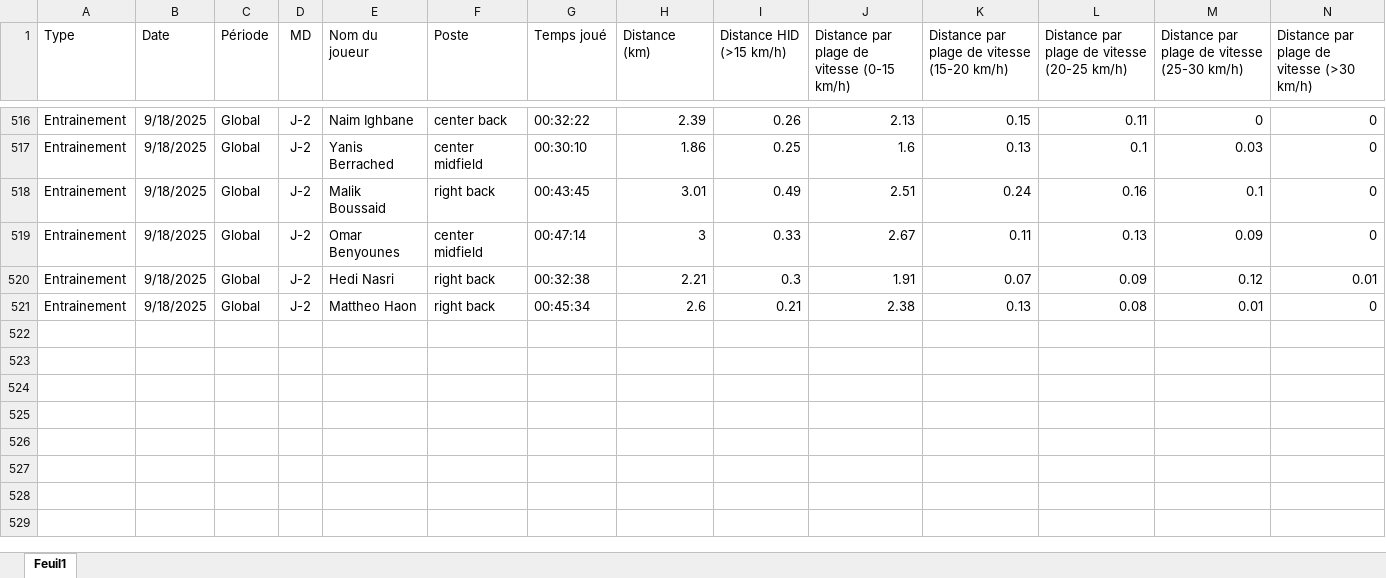
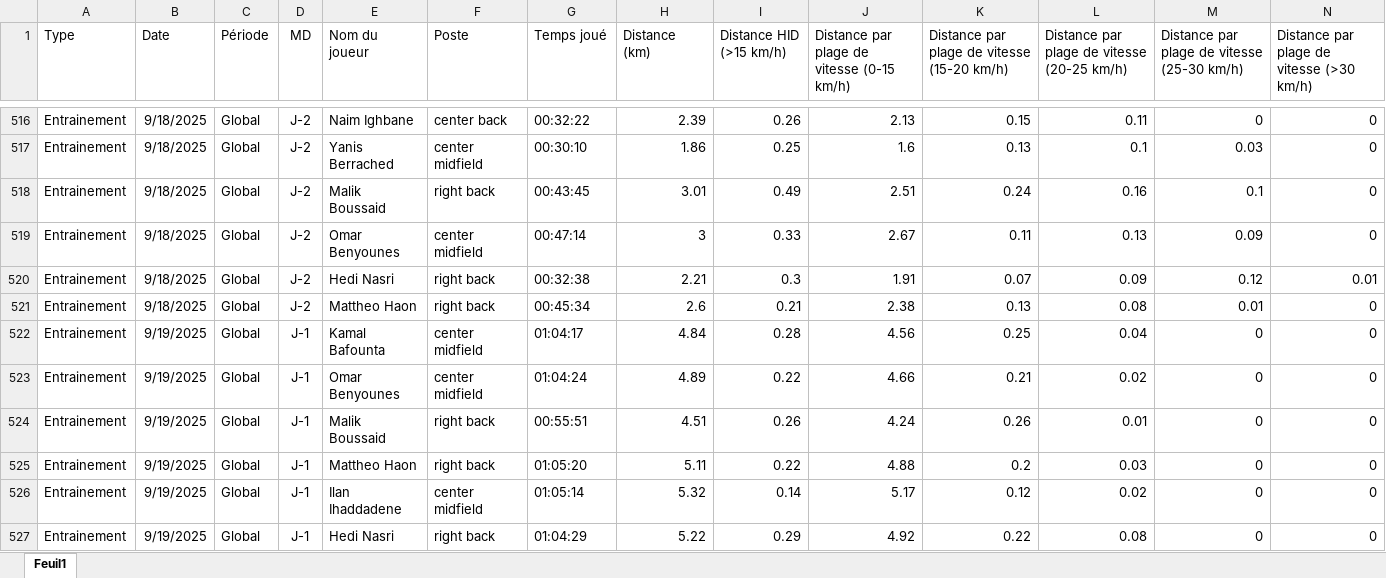
Before and after one commit to Chris15100/lld-app, an Excel workbook: data/DonneesGPSPropres.xlsx, sheet Feuil1, drawn as a sheet; only a part is shown, gaps mark what is left out; values as stored, in another font and other column widths than the file's, no borders; rows hold the shown columns only; the diff names each change by its address in the sheet, - before the commit and + after, or states it on an @@ line.

```diff
--- a/data/DonneesGPSPropres.xlsx (sheet Feuil1)
+++ b/data/DonneesGPSPropres.xlsx (sheet Feuil1)
+row 522: Entrainement | 9/19/2025 | Global | J-1 | Kamal Bafounta | center midfield | 01:04:17 | 4.84 | 0.28 | 4.56 | 0.25 | 0.04 | 0 | 0
+row 523: Entrainement | 9/19/2025 | Global | J-1 | Omar Benyounes | center midfield | 01:04:24 | 4.89 | 0.22 | 4.66 | 0.21 | 0.02 | 0 | 0
+row 524: Entrainement | 9/19/2025 | Global | J-1 | Malik Boussaid | right back | 00:55:51 | 4.51 | 0.26 | 4.24 | 0.26 | 0.01 | 0 | 0
+row 525: Entrainement | 9/19/2025 | Global | J-1 | Mattheo Haon | right back | 01:05:20 | 5.11 | 0.22 | 4.88 | 0.2 | 0.03 | 0 | 0
+row 526: Entrainement | 9/19/2025 | Global | J-1 | Ilan Ihaddadene | center midfield | 01:05:14 | 5.32 | 0.14 | 5.17 | 0.12 | 0.02 | 0 | 0
+row 527: Entrainement | 9/19/2025 | Global | J-1 | Hedi Nasri | right back | 01:04:29 | 5.22 | 0.29 | 4.92 | 0.22 | 0.08 | 0 | 0
```
Also changed, not shown: data/Présences.xlsx.
